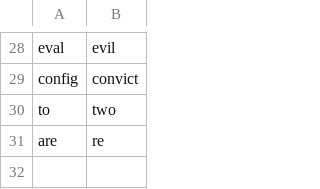
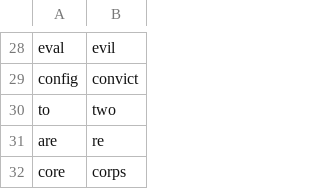
Before and after one commit to talonhub/community, a CSV file: settings/words_to_replace.csv, drawn as a sheet; only a part is shown, gaps mark what is left out.

```diff
--- a/settings/words_to_replace.csv
+++ b/settings/words_to_replace.csv
@@ -31 +31,2 @@ to,two
 are,re
+core,corps
```
Also changed, not shown: settings/additional_words.csv.
